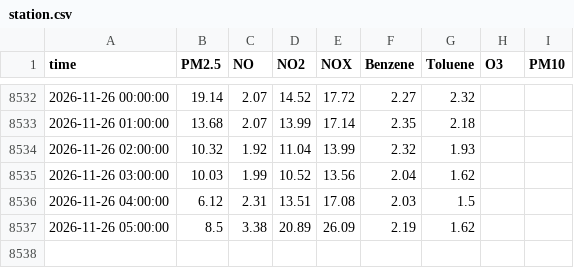
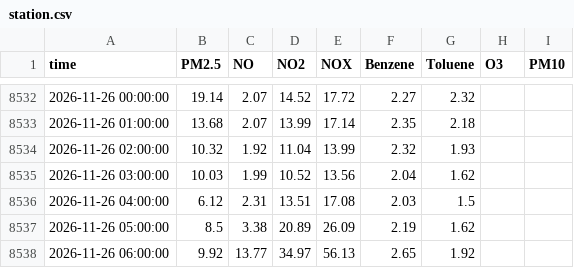
Before and after one commit to Yonifal/shoham-air, a CSV file: data/station.csv, drawn as a sheet; only a part is shown, gaps mark what is left out.

```diff
--- a/data/station.csv
+++ b/data/station.csv
@@ -8537 +8537,2 @@ time,PM2.5,NO,NO2,NOX,Benzene,Toluene,O3,PM10
 2026-11-26 05:00:00,8.5,3.38,20.89,26.09,2.19,1.62,,
+2026-11-26 06:00:00,9.92,13.77,34.97,56.13,2.65,1.92,,
```
Also changed, not shown: 2 other files.
